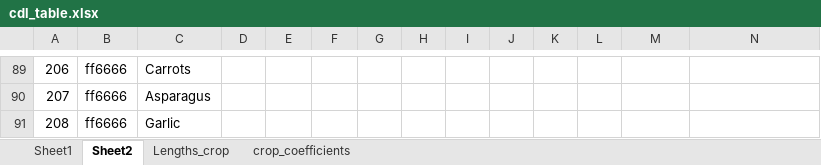
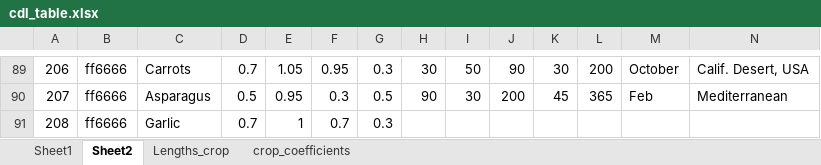
Before and after one commit to mahdi98mnm/WaterBalance_new, an Excel workbook: assets/cdl_table.xlsx, sheet Sheet2, drawn as a sheet; only a part is shown, gaps mark what is left out; values as stored, in another font and other column widths than the file's, no cell formats; the diff covers the shown part only; the diff names each change by its address in the sheet, - before the commit and + after, or states it on an @@ line.

```diff
--- a/assets/cdl_table.xlsx (sheet Sheet2)
+++ b/assets/cdl_table.xlsx (sheet Sheet2)
-D89: (empty)
+D89: 0.7
-E89: (empty)
+E89: 1.05
-F89: (empty)
+F89: 0.95
-G89: (empty)
+G89: 0.3
-H89: (empty)
+H89: 30
-I89: (empty)
+I89: 50
-J89: (empty)
+J89: 90
-K89: (empty)
+K89: 30
-L89: (empty)
+L89: 200
-M89: (empty)
+M89: October
-N89: (empty)
+N89: Calif. Desert, USA
-D90: (empty)
+D90: 0.5
-E90: (empty)
+E90: 0.95
-F90: (empty)
+F90: 0.3
-G90: (empty)
+G90: 0.5
-H90: (empty)
+H90: 90
-I90: (empty)
+I90: 30
-J90: (empty)
+J90: 200
-K90: (empty)
+K90: 45
-L90: (empty)
+L90: 365
-M90: (empty)
+M90: Feb
-N90: (empty)
+N90: Mediterranean
-D91: (empty)
+D91: 0.7
-E91: (empty)
+E91: 1
-F91: (empty)
+F91: 0.7
-G91: (empty)
+G91: 0.3
```
Also changed, not shown: 610 edited cells elsewhere in this sheet, cell formats, 2 other files.
